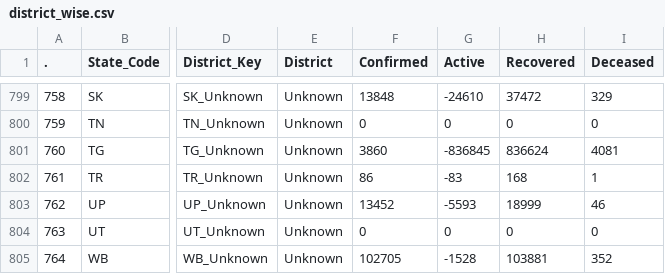
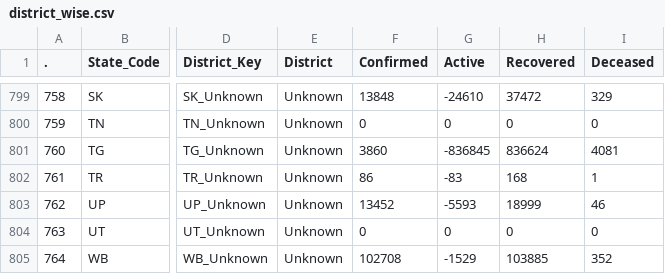
Before and after one commit to datakind-blr/covid19bharat_data, a CSV file: csv/latest/district_wise.csv, drawn as a sheet; only a part is shown, gaps mark what is left out; the diff names each change by its address in the sheet, - before the commit and + after, or states it on an @@ line.

Commit message:
data updated on - Sun Jan  1 00:12:30 IST 2023

```diff
--- a/csv/latest/district_wise.csv
+++ b/csv/latest/district_wise.csv
-F805 (Confirmed): 102705
+F805 (Confirmed): 102708
-G805 (Active): -1528
+G805 (Active): -1529
-H805 (Recovered): 103881
+H805 (Recovered): 103885
```
Also changed, not shown: csv/latest/state_wise.csv, csv/latest/state_wise_daily.csv, 12 other files.
